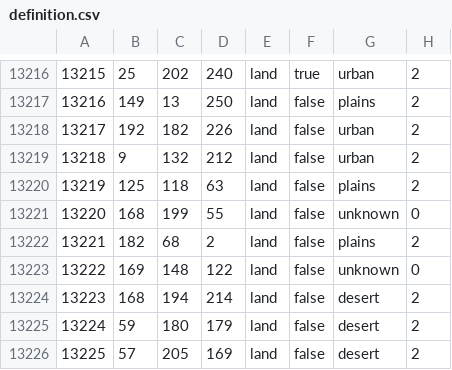
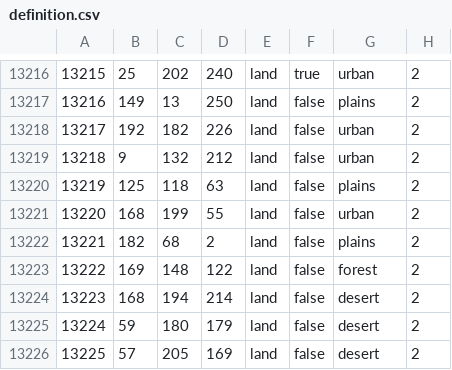
Before and after one commit to VictorianBlues/Acre-1.5, a CSV file: The Sixth World/map/definition.csv, drawn as a sheet; only a part is shown, gaps mark what is left out; the diff covers the shown part only.

```diff
--- a/The Sixth World/map/definition.csv
+++ b/The Sixth World/map/definition.csv
@@ -13220,5 +13220,5 @@
 13219;125;118;63;land;false;plains;2
-13220;168;199;55;land;false;unknown;0
+13220;168;199;55;land;false;urban;2
 13221;182;68;2;land;false;plains;2
-13222;169;148;122;land;false;unknown;0
+13222;169;148;122;land;false;forest;2
 13223;168;194;214;land;false;desert;2
```
Also changed, not shown: 24 added rows elsewhere in this file, 21 other files.
